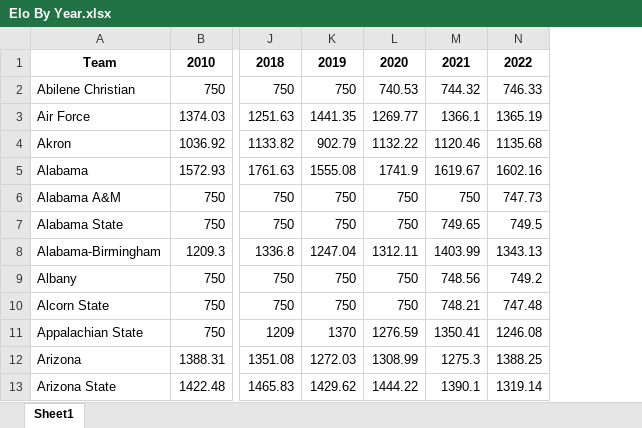
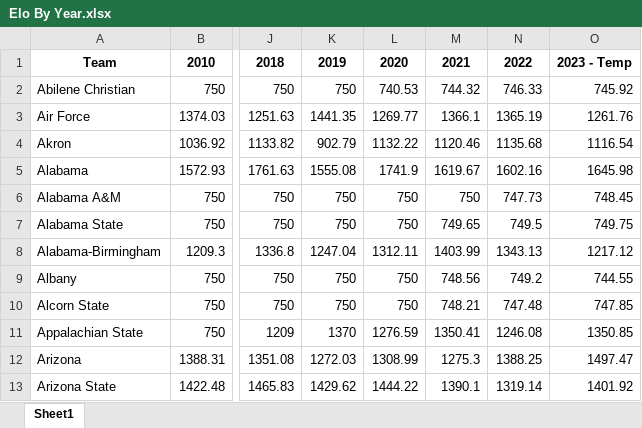
Before and after one commit to beckettsanderson/CFP-Simulator, an Excel workbook: Input Data/Update Elo/Elo By Year.xlsx, sheet Sheet1, drawn as a sheet; only a part is shown, gaps mark what is left out; values as stored, in another font and other column widths than the file's, no borders; the diff names each change by its address in the sheet, - before the commit and + after, or states it on an @@ line.

```diff
--- a/Input Data/Update Elo/Elo By Year.xlsx (sheet Sheet1)
+++ b/Input Data/Update Elo/Elo By Year.xlsx (sheet Sheet1)
+column O, rows 1-13: 2023 - Temp | 745.92 | 1261.76 | 1116.54 | 1645.98 | 748.45 | 749.75 | 1217.12 | 744.55 | 747.85 | 1350.85 | 1497.47 | 1401.92
```
Also changed, not shown: 9 other files.
